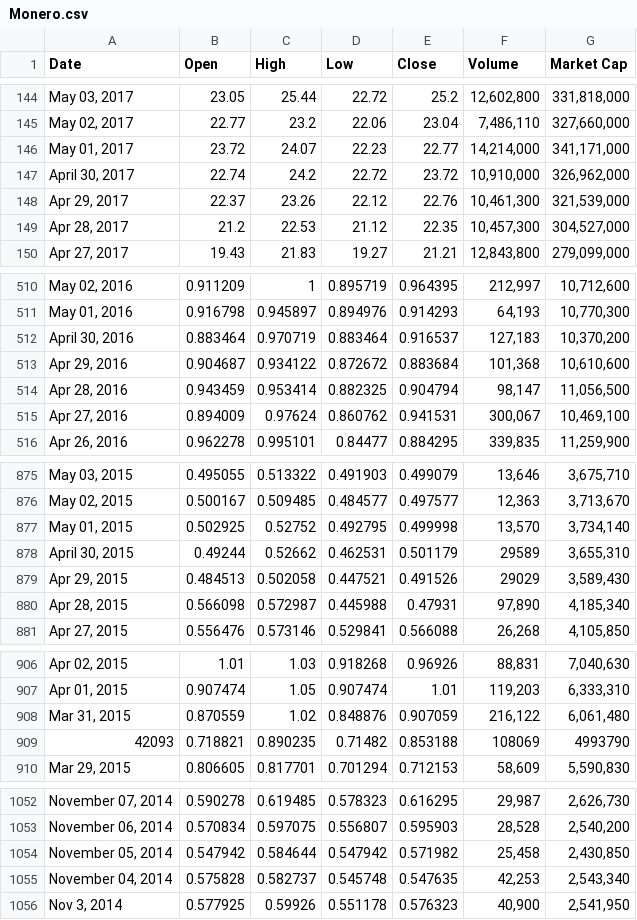
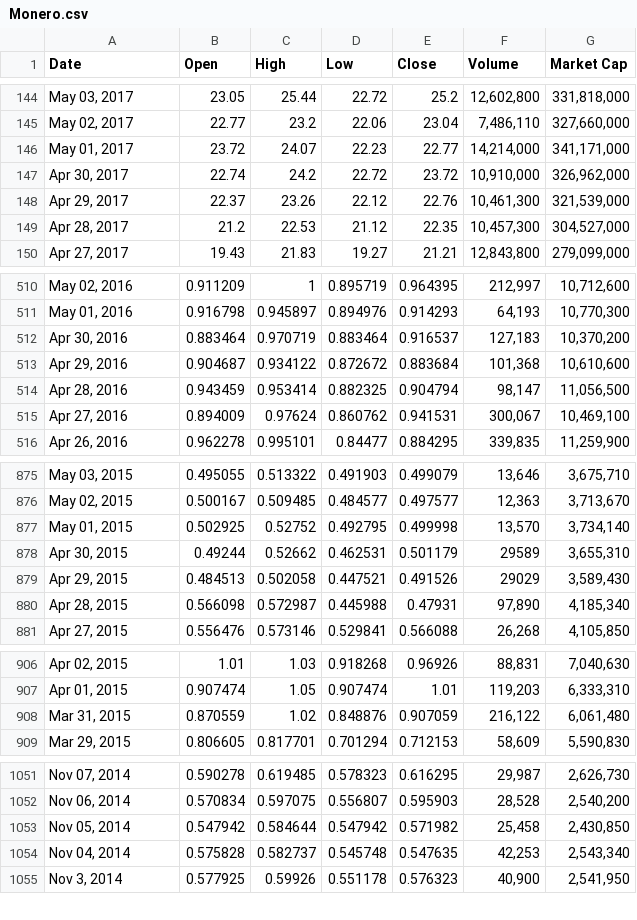
Before and after one commit to CarlosCordoba96/Criptomonedas, a CSV file: Code/Top100/Monero.csv, drawn as a sheet; only a part is shown, gaps mark what is left out; the diff covers the shown part only.

```diff
--- a/Code/Top100/Monero.csv
+++ b/Code/Top100/Monero.csv
@@ -146,3 +146,3 @@ Date,Open,High,Low,Close,Volume,Market Cap
 "May 01, 2017",23.72,24.07,22.23,22.77,"14,214,000","341,171,000"
-"April 30, 2017",22.74,24.2,22.72,23.72,"10,910,000","326,962,000"
+"Apr 30, 2017",22.74,24.2,22.72,23.72,"10,910,000","326,962,000"
 "Apr 29, 2017",22.37,23.26,22.12,22.76,"10,461,300","321,539,000"
@@ -511,3 +511,3 @@ Date,Open,High,Low,Close,Volume,Market Cap
 "May 01, 2016",0.916798,0.945897,0.894976,0.914293,"64,193","10,770,300"
-"April 30, 2016",0.883464,0.970719,0.883464,0.916537,"127,183","10,370,200"
+"Apr 30, 2016",0.883464,0.970719,0.883464,0.916537,"127,183","10,370,200"
 "Apr 29, 2016",0.904687,0.934122,0.872672,0.883684,"101,368","10,610,600"
@@ -877,3 +877,3 @@ Date,Open,High,Low,Close,Volume,Market Cap
 "May 01, 2015",0.502925,0.52752,0.492795,0.499998,"13,570","3,734,140"
-"April 30, 2015",0.49244,0.52662,0.462531,0.501179,29589,"3,655,310"
+"Apr 30, 2015",0.49244,0.52662,0.462531,0.501179,29589,"3,655,310"
 "Apr 29, 2015",0.484513,0.502058,0.447521,0.491526,29029,"3,589,430"
@@ -908,3 +908,2 @@ Date,Open,High,Low,Close,Volume,Market Cap
 "Mar 31, 2015",0.870559,1.02,0.848876,0.907059,"216,122","6,061,480"
-42093,0.718821,0.890235,0.71482,0.853188,108069,4993790
 "Mar 29, 2015",0.806605,0.817701,0.701294,0.712153,"58,609","5,590,830"
@@ -1052,5 +1051,5 @@ Date,Open,High,Low,Close,Volume,Market Cap
-"November 07, 2014",0.590278,0.619485,0.578323,0.616295,"29,987","2,626,730"
-"November 06, 2014",0.570834,0.597075,0.556807,0.595903,"28,528","2,540,200"
-"November 05, 2014",0.547942,0.584644,0.547942,0.571982,"25,458","2,430,850"
-"November 04, 2014",0.575828,0.582737,0.545748,0.547635,"42,253","2,543,340"
+"Nov 07, 2014",0.590278,0.619485,0.578323,0.616295,"29,987","2,626,730"
+"Nov 06, 2014",0.570834,0.597075,0.556807,0.595903,"28,528","2,540,200"
+"Nov 05, 2014",0.547942,0.584644,0.547942,0.571982,"25,458","2,430,850"
+"Nov 04, 2014",0.575828,0.582737,0.545748,0.547635,"42,253","2,543,340"
 "Nov 3, 2014",0.577925,0.59926,0.551178,0.576323,"40,900","2,541,950"
```
Also changed, not shown: 27 edited cells elsewhere in this file, 2 other files.
